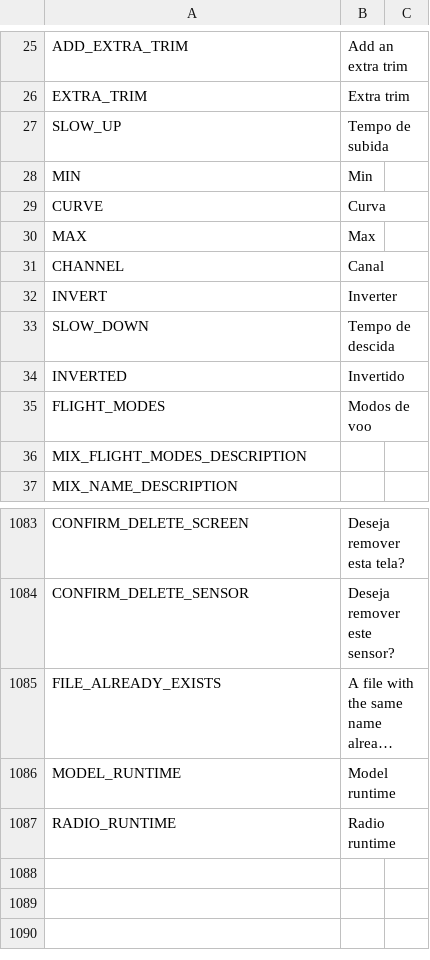
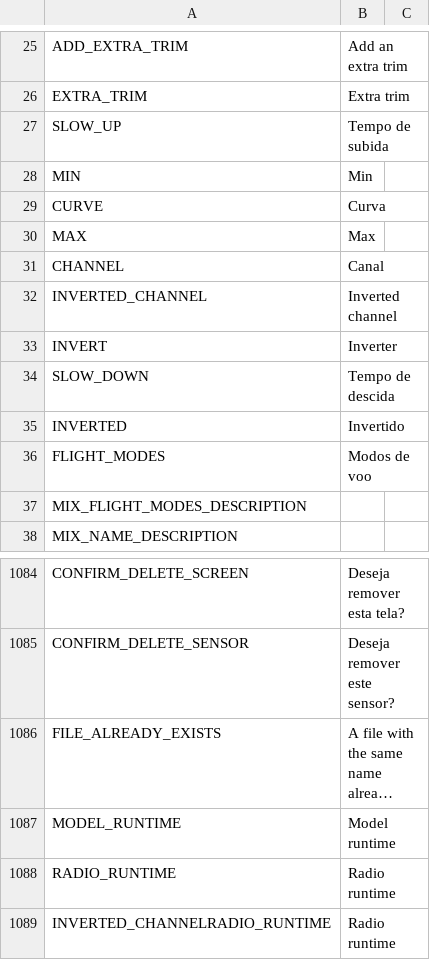
Before and after one commit to FrSkyRC/ETHOS-Feedback-Community, a CSV file: translations/display/pb.csv, drawn as a sheet; only a part is shown, gaps mark what is left out; long unchanged cells end in …; the diff names each change by its address in the sheet, - before the commit and + after, or states it on an @@ line.

Commit message:
New translation needed for INVERTED_CHANNEL

```diff
--- a/translations/display/pb.csv
+++ b/translations/display/pb.csv
+row 32: INVERTED_CHANNEL | Inverted channel
+row 1089: INVERTED_CHANNELRADIO_RUNTIME | Radio runtime
```
Also changed, not shown: translations/display/cn.csv, translations/display/cs.csv, 10 other files.
